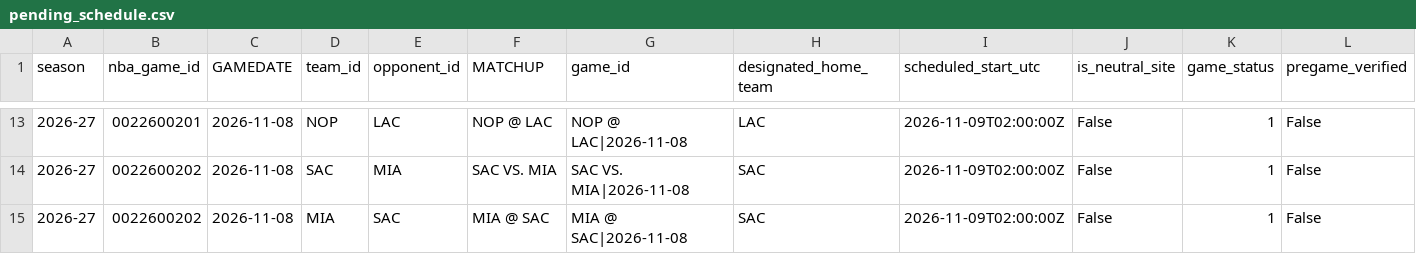
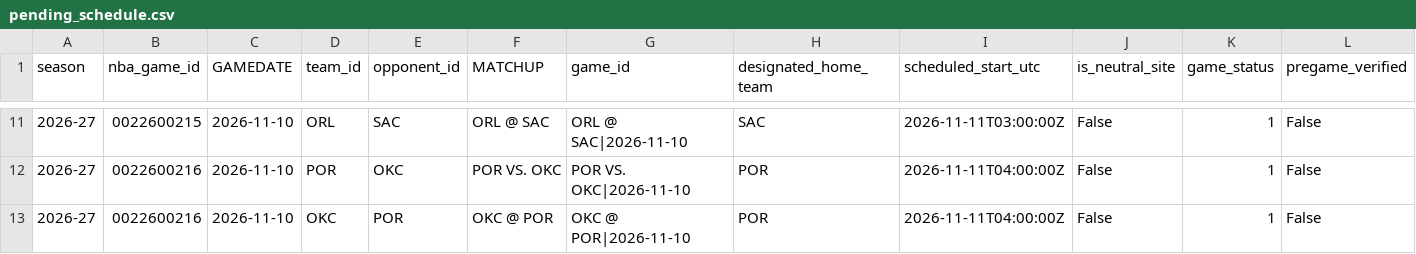
Before and after one commit to syun1031/nba-player-performance-prediction, a CSV file: outputs/future_prediction/pending_schedule.csv, drawn as a sheet; only a part is shown, gaps mark what is left out; addresses are those after the commit; the diff covers the shown part only; the diff names each change by its address in the sheet, - before the commit and + after, or states it on an @@ line.

```diff
--- a/outputs/future_prediction/pending_schedule.csv
+++ b/outputs/future_prediction/pending_schedule.csv
-B11 (nba_game_id): 0022600201
+B11 (nba_game_id): 0022600215
-C11:C13 (GAMEDATE): 2026-11-08
+C11:C13 (GAMEDATE): 2026-11-10
-D11 (team_id): NOP
+D11 (team_id): ORL
-E11 (opponent_id): LAC
+E11 (opponent_id): SAC
-F11 (MATCHUP): NOP @ LAC
+F11 (MATCHUP): ORL @ SAC
-G11 (game_id): NOP @ LAC|2026-11-08
+G11 (game_id): ORL @ SAC|2026-11-10
-H11 (designated_home_team): LAC
+H11 (designated_home_team): SAC
-I11 (scheduled_start_utc): 2026-11-09T02:00:00Z
+I11 (scheduled_start_utc): 2026-11-11T03:00:00Z
-B12:B13 (nba_game_id): 0022600202
+B12:B13 (nba_game_id): 0022600216
-D12 (team_id): SAC
+D12 (team_id): POR
-E12 (opponent_id): MIA
+E12 (opponent_id): OKC
-F12 (MATCHUP): SAC VS. MIA
+F12 (MATCHUP): POR VS. OKC
-G12 (game_id): SAC VS. MIA|2026-11-08
+G12 (game_id): POR VS. OKC|2026-11-10
-H12:H13 (designated_home_team): SAC
+H12:H13 (designated_home_team): POR
-I12:I13 (scheduled_start_utc): 2026-11-09T02:00:00Z
+I12:I13 (scheduled_start_utc): 2026-11-11T04:00:00Z
-D13 (team_id): MIA
+D13 (team_id): OKC
-E13 (opponent_id): SAC
+E13 (opponent_id): POR
-F13 (MATCHUP): MIA @ SAC
+F13 (MATCHUP): OKC @ POR
-G13 (game_id): MIA @ SAC|2026-11-08
+G13 (game_id): OKC @ POR|2026-11-10
```
Also changed, not shown: 2 removed rows and 72 edited cells elsewhere in this file, outputs/current_season_backtest/excluded.csv, outputs/future_prediction/team_games.csv, 6 other files.
